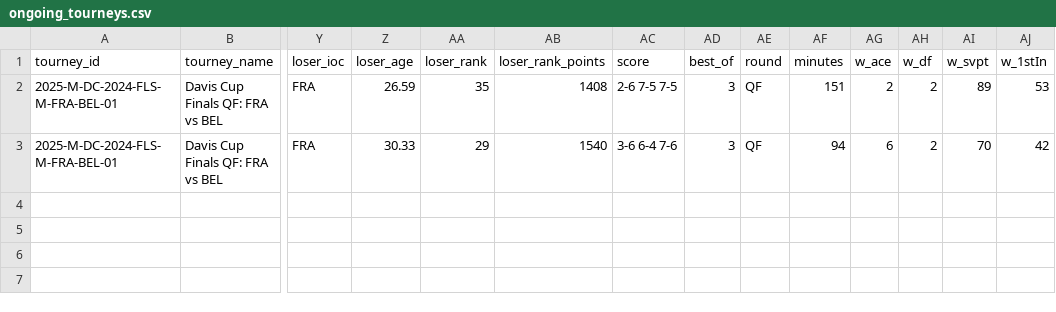
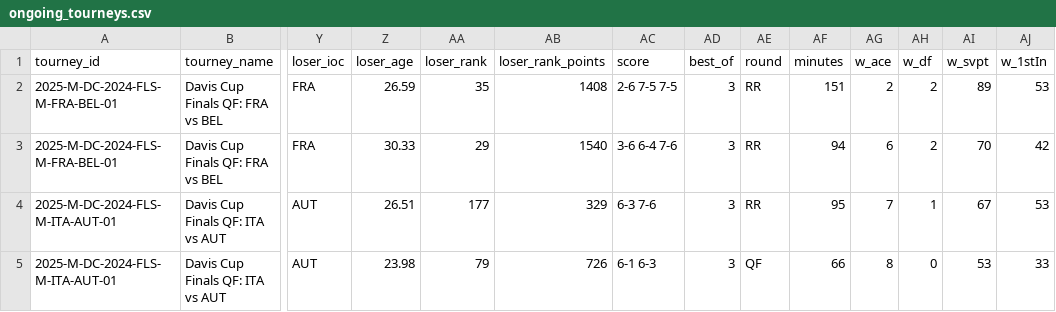
Before and after one commit to Tennismylife/TML-Database, a CSV file: ongoing_tourneys.csv, drawn as a sheet; only a part is shown, gaps mark what is left out; rows hold the shown columns only; the diff names each change by its address in the sheet, - before the commit and + after, or states it on an @@ line.

Commit message:
Update ongoing_tourneys.csv

```diff
--- a/ongoing_tourneys.csv
+++ b/ongoing_tourneys.csv
-AE2:AE3 (round): QF
+AE2:AE3 (round): RR
+row 4: 2025-M-DC-2024-FLS-M-ITA-AUT-01 | Davis Cup Finals QF: ITA vs AUT | AUT | 26.51 | 177 | 329 | 6-3 7-6 | 3 | RR | 95 | 7 | 1 | 67 | 53
+row 5: 2025-M-DC-2024-FLS-M-ITA-AUT-01 | Davis Cup Finals QF: ITA vs AUT | AUT | 23.98 | 79 | 726 | 6-1 6-3 | 3 | QF | 66 | 8 | 0 | 53 | 33
```
